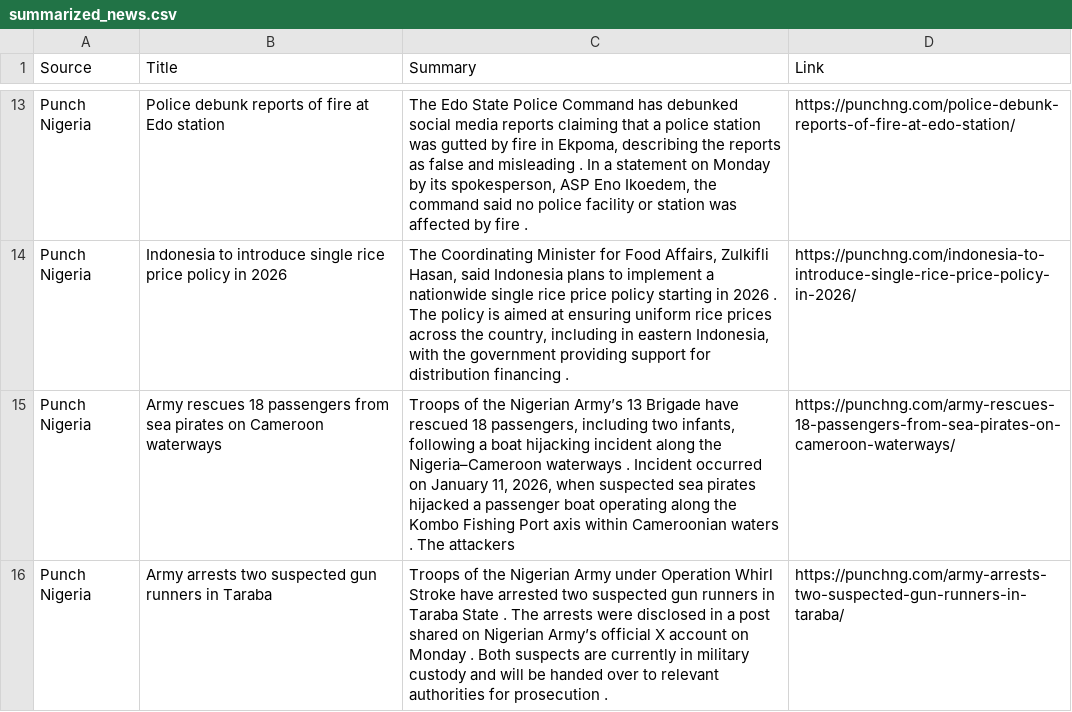
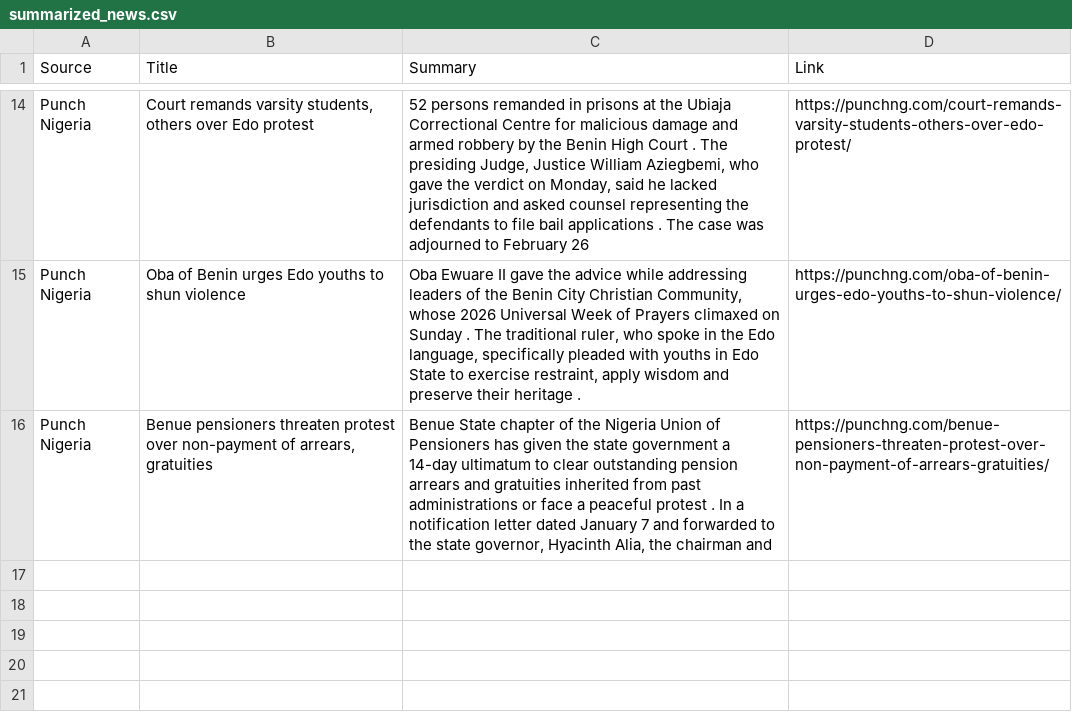
Before and after one commit to anthonob/nigerian-news-aggregator, a CSV file: summarized_news.csv, drawn as a sheet; only a part is shown, gaps mark what is left out; removed rows and columns are numbered as before the commit, all else as after; the diff covers the shown part only; the diff names each change by its address in the sheet, - before the commit and + after, or states it on an @@ line.

```diff
--- a/summarized_news.csv
+++ b/summarized_news.csv
-B14 (Title): Police debunk reports of fire at Edo station
+B14 (Title): Court remands varsity students, others over Edo protest
-C14 (Summary): The Edo State Police Command has debunked social media reports claiming that a police station was gutted by fire in Ekpoma, describing the reports as false and misleading . In a statement on Monday by its spokesperson, ASP Eno Ikoedem, the command said no police facility or station was affected by fire .
+C14 (Summary): 52 persons remanded in prisons at the Ubiaja Correctional Centre for malicious damage and armed robbery by the Benin High Court . The presiding Judge, Justice William Aziegbemi, who gave the verdict on Monday, said he lacked jurisdiction and asked counsel representing the defendants to file bail applications . The case was adjourned to February 26
-D14 (Link): https://punchng.com/police-debunk-reports-of-fire-at-edo-station/
+D14 (Link): https://punchng.com/court-remands-varsity-students-others-over-edo-protest/
-B15 (Title): Indonesia to introduce single rice price policy in 2026
+B15 (Title): Oba of Benin urges Edo youths to shun violence
-C15 (Summary): The Coordinating Minister for Food Affairs, Zulkifli Hasan, said Indonesia plans to implement a nationwide single rice price policy starting in 2026 . The policy is aimed at ensuring uniform rice prices across the country, including in eastern Indonesia, with the government providing support for distribution financing .
+C15 (Summary): Oba Ewuare II gave the advice while addressing leaders of the Benin City Christian Community, whose 2026 Universal Week of Prayers climaxed on Sunday . The traditional ruler, who spoke in the Edo language, specifically pleaded with youths in Edo State to exercise restraint, apply wisdom and preserve their heritage .
-D15 (Link): https://punchng.com/indonesia-to-introduce-single-rice-price-policy-in-2026/
+D15 (Link): https://punchng.com/oba-of-benin-urges-edo-youths-to-shun-violence/
-B16 (Title): Army rescues 18 passengers from sea pirates on Cameroon waterways
+B16 (Title): Benue pensioners threaten protest over non-payment of arrears, gratuities
-C16 (Summary): Troops of the Nigerian Army’s 13 Brigade have rescued 18 passengers, including two infants, following a boat hijacking incident along the Nigeria–Cameroon waterways . Incident occurred on January 11, 2026, when suspected sea pirates hijacked a passenger boat operating along the Kombo Fishing Port axis within Cameroonian waters . The attackers
+C16 (Summary): Benue State chapter of the Nigeria Union of Pensioners has given the state government a 14-day ultimatum to clear outstanding pension arrears and gratuities inherited from past administrations or face a peaceful protest . In a notification letter dated January 7 and forwarded to the state governor, Hyacinth Alia, the chairman and
-D16 (Link): https://punchng.com/army-rescues-18-passengers-from-sea-pirates-on-cameroon-waterways/
+D16 (Link): https://punchng.com/benue-pensioners-threaten-protest-over-non-payment-of-arrears-gratuities/
-row 16: Punch Nigeria | Army arrests two suspected gun runners in Taraba | Troops of the Nigerian Army under Operation Whirl Stroke have arrested two suspected gun runners in Taraba State . The arrests were disclosed in a post shared on Nigerian Army’s official X account on Monday . Both suspects are currently in military custody and will be handed over to relevant authorities for prosecution . | https://punchng.com/army-arrests-two-suspected-gun-runners-in-taraba/
```
Also changed, not shown: 4 added rows, 3 removed rows and 24 edited cells elsewhere in this file.
